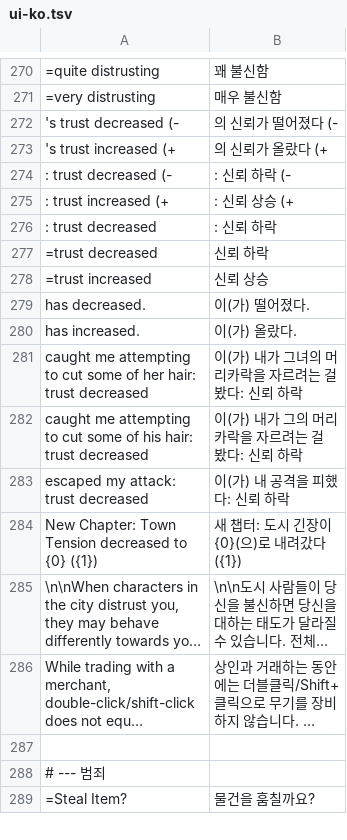
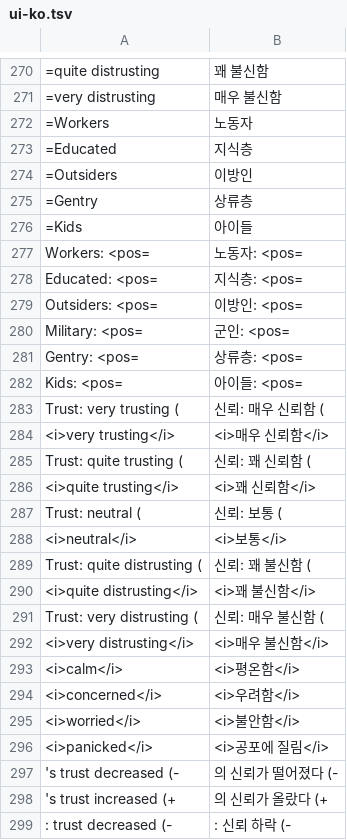
Before and after one commit to gojohnlee/gojohnlee, a TSV file: dist/KoreanFont/ui-ko.tsv, drawn as a sheet; only a part is shown, gaps mark what is left out; the shorter side is filled out with more unchanged rows; long unchanged cells end in …; the diff names each change by its address in the sheet, - before the commit and + after, or states it on an @@ line.

```diff
--- a/dist/KoreanFont/ui-ko.tsv
+++ b/dist/KoreanFont/ui-ko.tsv
+row 272: =Workers | 노동자
+row 273: =Educated | 지식층
+row 274: =Outsiders | 이방인
+row 275: =Gentry | 상류층
+row 276: =Kids | 아이들
+row 277: Workers: <pos= | 노동자: <pos=
+row 278: Educated: <pos= | 지식층: <pos=
+row 279: Outsiders: <pos= | 이방인: <pos=
+row 280: Military: <pos= | 군인: <pos=
+row 281: Gentry: <pos= | 상류층: <pos=
+row 282: Kids: <pos= | 아이들: <pos=
+row 283: Trust: very trusting ( | 신뢰: 매우 신뢰함 (
+row 284: <i>very trusting</i> | <i>매우 신뢰함</i>
+row 285: Trust: quite trusting ( | 신뢰: 꽤 신뢰함 (
+row 286: <i>quite trusting</i> | <i>꽤 신뢰함</i>
+row 287: Trust: neutral ( | 신뢰: 보통 (
+row 288: <i>neutral</i> | <i>보통</i>
+row 289: Trust: quite distrusting ( | 신뢰: 꽤 불신함 (
+row 290: <i>quite distrusting</i> | <i>꽤 불신함</i>
+row 291: Trust: very distrusting ( | 신뢰: 매우 불신함 (
+row 292: <i>very distrusting</i> | <i>매우 불신함</i>
+row 293: <i>calm</i> | <i>평온함</i>
+row 294: <i>concerned</i> | <i>우려함</i>
+row 295: <i>worried</i> | <i>불안함</i>
+row 296: <i>panicked</i> | <i>공포에 질림</i>
```
Also changed, not shown: 4 other files.
